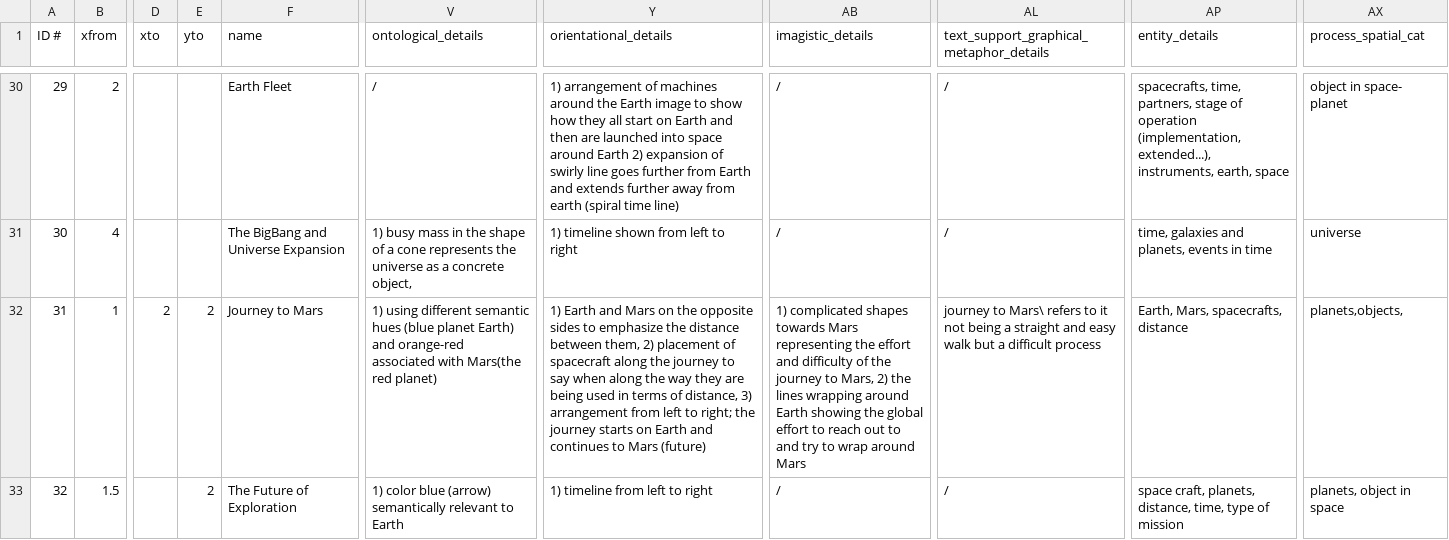
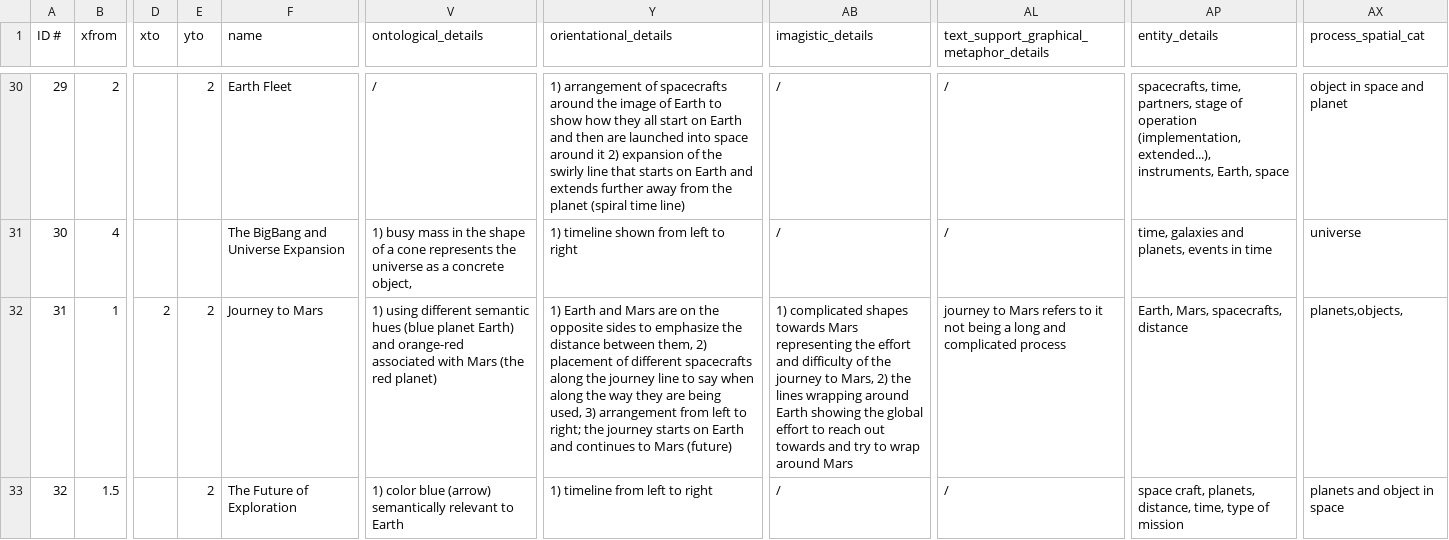
Before and after one commit to lauragarrison87/metaphorTool, a CSV file: exploratoryTool/data/DATABASE_LG_reqs_HH_pass2.csv, drawn as a sheet; only a part is shown, gaps mark what is left out; the diff covers the shown part only; the diff names each change by its address in the sheet, - before the commit and + after, or states it on an @@ line.

Commit message:
spatio-temporal squares, spelling, authors
Checked and asjusted the spatio-temporal squares and updated their corresponding categories in
process_time_cat and process_spatial_cat, checked spelling, checked authors

```diff
--- a/exploratoryTool/data/DATABASE_LG_reqs_HH_pass2.csv
+++ b/exploratoryTool/data/DATABASE_LG_reqs_HH_pass2.csv
-E30 (yto): (empty)
+E30 (yto): 2
-Y30 (orientational_details): …arrangement of machines around the Earth image to show how they all start on Earth and then are launched into space around Earth 2) expansion of swirly line goes further from Earth and extends further away from earth (spiral time…
+Y30 (orientational_details): …arrangement of spacecrafts around the image of Earth to show how they all start on Earth and then are launched into space around it 2) expansion of the swirly line that starts on Earth and extends further away from the planet (spiral time…
-AP30 (entity_details): …extended...), instruments, earth, space
+AP30 (entity_details): …extended...), instruments, Earth, space
-AX30 (process_spatial_cat): object in space- planet
+AX30 (process_spatial_cat): object in space and planet
-V32 (ontological_details): …associated with Mars(the red planet)
+V32 (ontological_details): …associated with Mars (the red planet)
-Y32 (orientational_details): …and Mars on the opposite sides to emphasize the distance between them, 2) placement of spacecraft along the journey to say when along the way they are being used in terms of distance, 3) arrangement…
+Y32 (orientational_details): …and Mars are on the opposite sides to emphasize the distance between them, 2) placement of different spacecrafts along the journey line to say when along the way they are being used, 3) arrangement…
-AB32 (imagistic_details): …reach out to and try…
+AB32 (imagistic_details): …reach out towards and try…
-AL32: journey to Mars\ refers to it not being a straight and easy walk but a difficult process
+AL32: journey to Mars refers to it not being a long and complicated process
-AX33 (process_spatial_cat): planets, object in space
+AX33 (process_spatial_cat): planets and object in space
```
Also changed, not shown: 152 edited cells elsewhere in this file, 2 other files.
